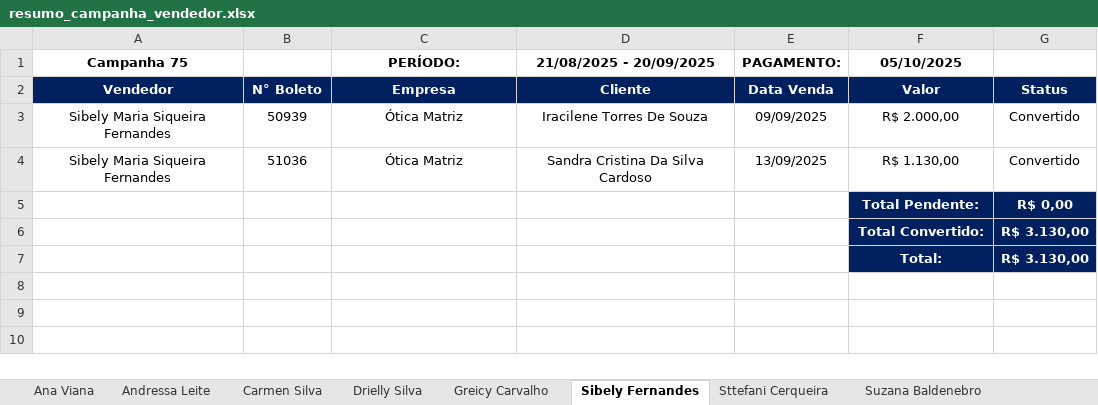
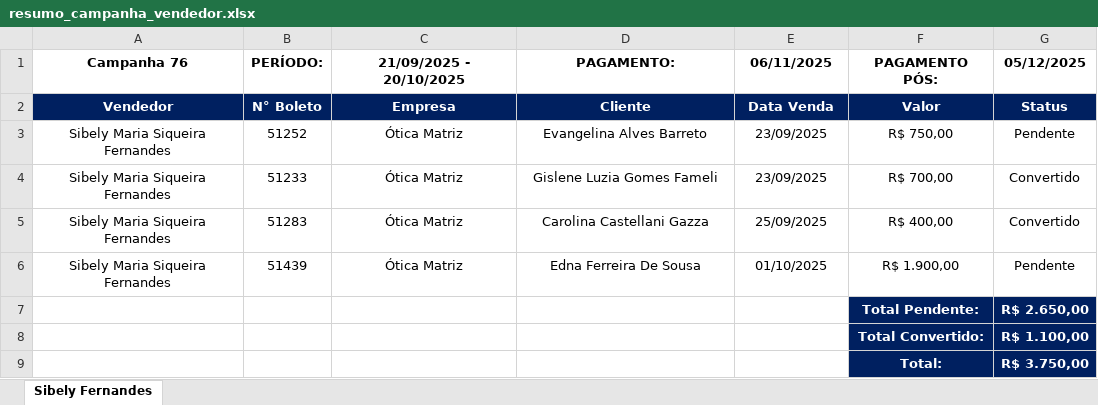
Before and after one commit to KaiqueWalkerRodrigues/GRNacoes, an Excel workbook: views/financeiro/relatorios/resumo_campanha_vendedor.xlsx, sheet Sibely Fernandes, drawn as a sheet; values as stored, in another font and other column widths than the file's, no borders; removed rows and columns are numbered as before the commit, all else as after; the diff names each change by its address in the sheet, - before the commit and + after, or states it on an @@ line.

```diff
--- a/views/financeiro/relatorios/resumo_campanha_vendedor.xlsx (sheet Sibely Fernandes)
+++ b/views/financeiro/relatorios/resumo_campanha_vendedor.xlsx (sheet Sibely Fernandes)
-sheet tab: Ana Viana
-sheet tab: Andressa Leite
-sheet tab: Carmen Silva
-sheet tab: Drielly Silva
-sheet tab: Greicy Carvalho
-sheet tab: Sttefani Cerqueira
-sheet tab: Suzana Baldenebro
-row 1: Campanha 75 |  | PERÍODO: | 21/08/2025 - 20/09/2025 | PAGAMENTO: | 05/10/2025
+row 1: Campanha 76 | PERÍODO: | 21/09/2025 - 20/10/2025 | PAGAMENTO: | 06/11/2025 | PAGAMENTO PÓS: | 05/12/2025
+row 3: Sibely Maria Siqueira Fernandes | 51252 | Ótica Matriz | Evangelina Alves Barreto | 23/09/2025 | R$ 750,00 | Pendente
-B4: 50939
+B4: 51233
-D4: Iracilene Torres De Souza
+D4: Gislene Luzia Gomes Fameli
-E4: 09/09/2025
+E4: 23/09/2025
-F4: R$ 2.000,00
+F4: R$ 700,00
-B5: 51036
+B5: 51283
-D5: Sandra Cristina Da Silva Cardoso
+D5: Carolina Castellani Gazza
-E5: 13/09/2025
+E5: 25/09/2025
-F5: R$ 1.130,00
+F5: R$ 400,00
+row 6: Sibely Maria Siqueira Fernandes | 51439 | Ótica Matriz | Edna Ferreira De Sousa | 01/10/2025 | R$ 1.900,00 | Pendente
-G7: R$ 0,00
+G7: R$ 2.650,00
-G8: R$ 3.130,00
+G8: R$ 1.100,00
-G9: R$ 3.130,00
+G9: R$ 3.750,00
```
Also changed, not shown: other sheet tabs, views/faturamento/relatorios/relatorio_competencia.xlsx, views/financeiro/relatorios/resumo_campanha_74.xlsx, 4 other files.
